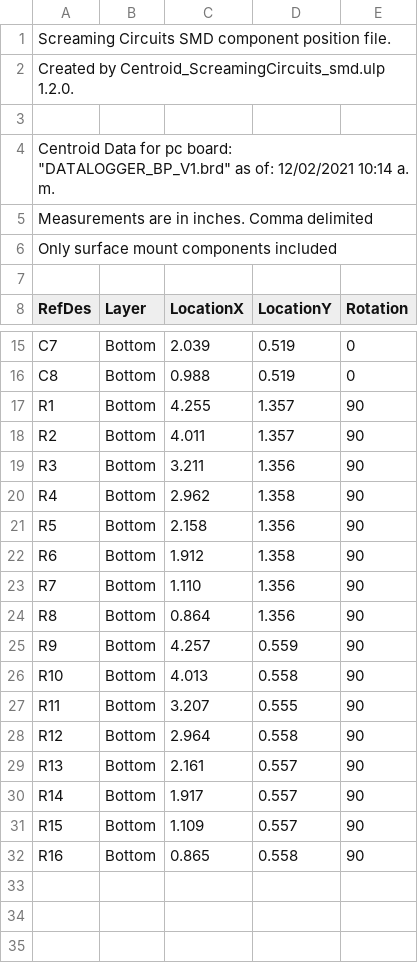
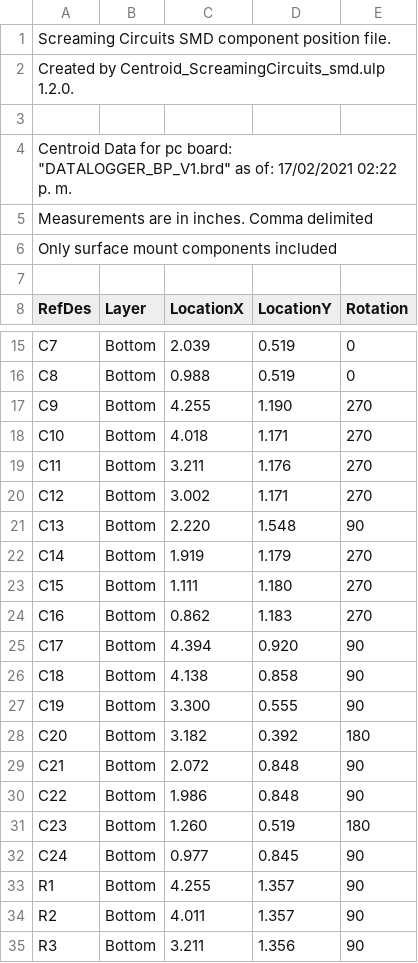
Before and after one commit to McRios07/Tesis, a CSV file: DATALOGGER_BP_V1/DATALOGGER_BP_V1_centroid.csv, drawn as a sheet; only a part is shown, gaps mark what is left out; the shorter side is filled out with more unchanged rows.

```diff
--- a/DATALOGGER_BP_V1/DATALOGGER_BP_V1_centroid.csv
+++ b/DATALOGGER_BP_V1/DATALOGGER_BP_V1_centroid.csv
@@ -3,3 +3,3 @@ Created by Centroid_ScreamingCircuits_smd.ulp 1.2.0.
 
-Centroid Data for pc board: "DATALOGGER_BP_V1.brd" as of: 12/02/2021 10:14 a. m.
+Centroid Data for pc board: "DATALOGGER_BP_V1.brd" as of: 17/02/2021 02:22 p. m.
 Measurements are in inches. Comma delimited
@@ -16,2 +16,18 @@ C7,Bottom,2.039,0.519,0
 C8,Bottom,0.988,0.519,0
+C9,Bottom,4.255,1.190,270
+C10,Bottom,4.018,1.171,270
+C11,Bottom,3.211,1.176,270
+C12,Bottom,3.002,1.171,270
+C13,Bottom,2.220,1.548,90
+C14,Bottom,1.919,1.179,270
+C15,Bottom,1.111,1.180,270
+C16,Bottom,0.862,1.183,270
+C17,Bottom,4.394,0.920,90
+C18,Bottom,4.138,0.858,90
+C19,Bottom,3.300,0.555,90
+C20,Bottom,3.182,0.392,180
+C21,Bottom,2.072,0.848,90
+C22,Bottom,1.986,0.848,90
+C23,Bottom,1.260,0.519,180
+C24,Bottom,0.977,0.845,90
 R1,Bottom,4.255,1.357,90
```
Also changed, not shown: 8 other files.
